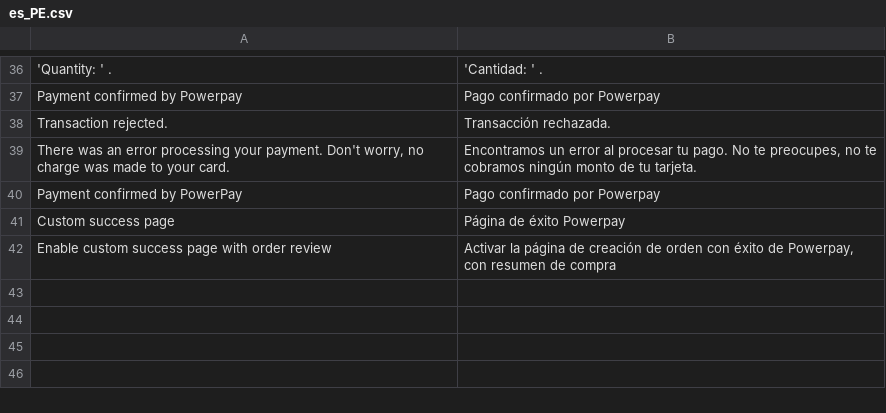
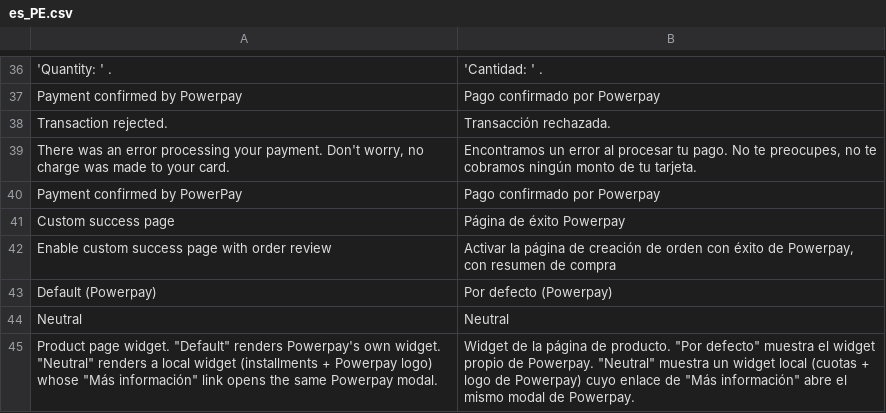
Before and after one commit to improntus/module-powerpay, a CSV file: i18n/es_PE.csv, drawn as a sheet; only a part is shown, gaps mark what is left out; the diff names each change by its address in the sheet, - before the commit and + after, or states it on an @@ line.

```diff
--- a/i18n/es_PE.csv
+++ b/i18n/es_PE.csv
+row 43: Default (Powerpay) | Por defecto (Powerpay)
+row 44: Neutral | Neutral
+row 45: Product page widget. "Default" renders Powerpay's own widget. "Neutral" renders a local widget (installments + Powerpay logo) whose "Más información" link opens the same Powerpay modal. | Widget de la página de producto. "Por defecto" muestra el widget propio de Powerpay. "Neutral" muestra un widget local (cuotas + logo de Powerpay) cuyo enlace de "Más información" abre el mismo modal de Powerpay.
```
Also changed, not shown: 11 other files.
